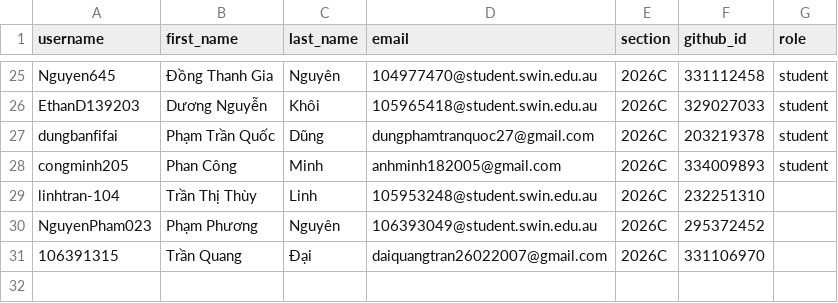
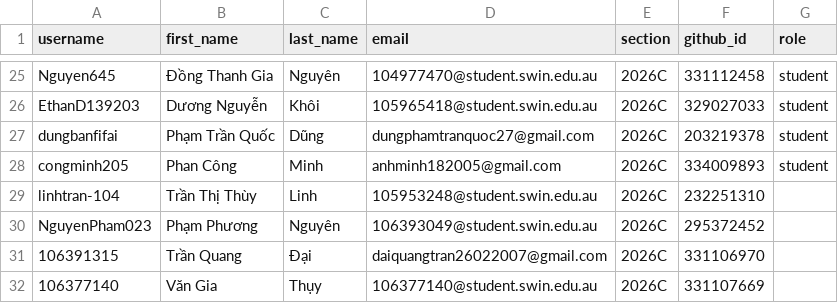
Before and after one commit to BH-Classrooms/classroom50, a CSV file: cos10026-2026c/roster.csv, drawn as a sheet; only a part is shown, gaps mark what is left out; the diff names each change by its address in the sheet, - before the commit and + after, or states it on an @@ line.

Commit message:
[Classroom 50] Add student: cos10026-2026c/106377140

```diff
--- a/cos10026-2026c/roster.csv
+++ b/cos10026-2026c/roster.csv
+row 32: 106377140 | Văn Gia | Thụy | 106377140@student.swin.edu.au | 2026C | 331107669
```
